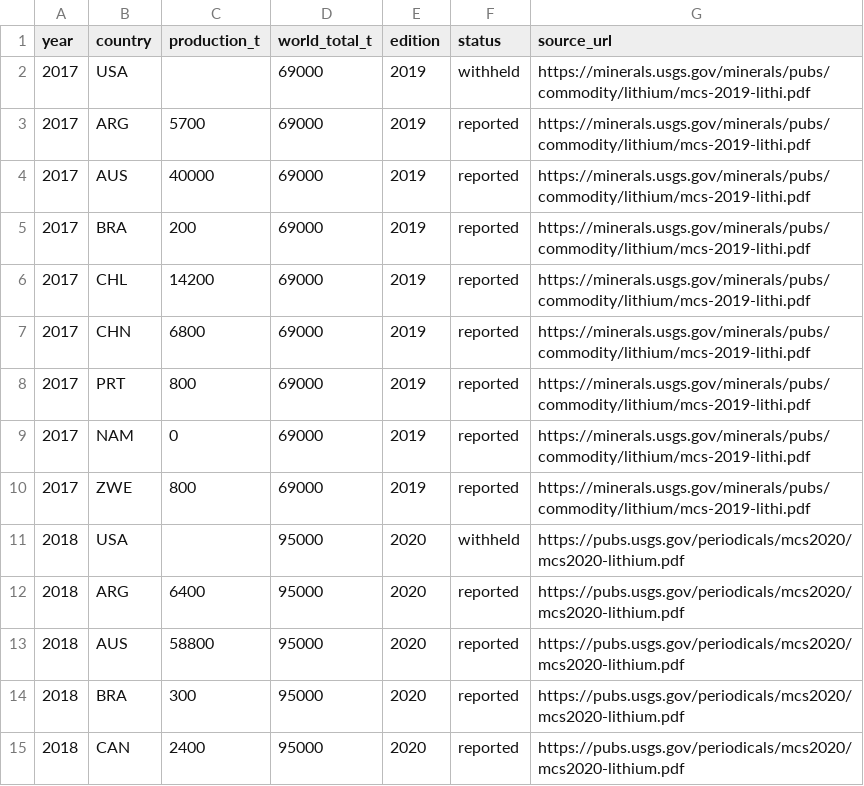
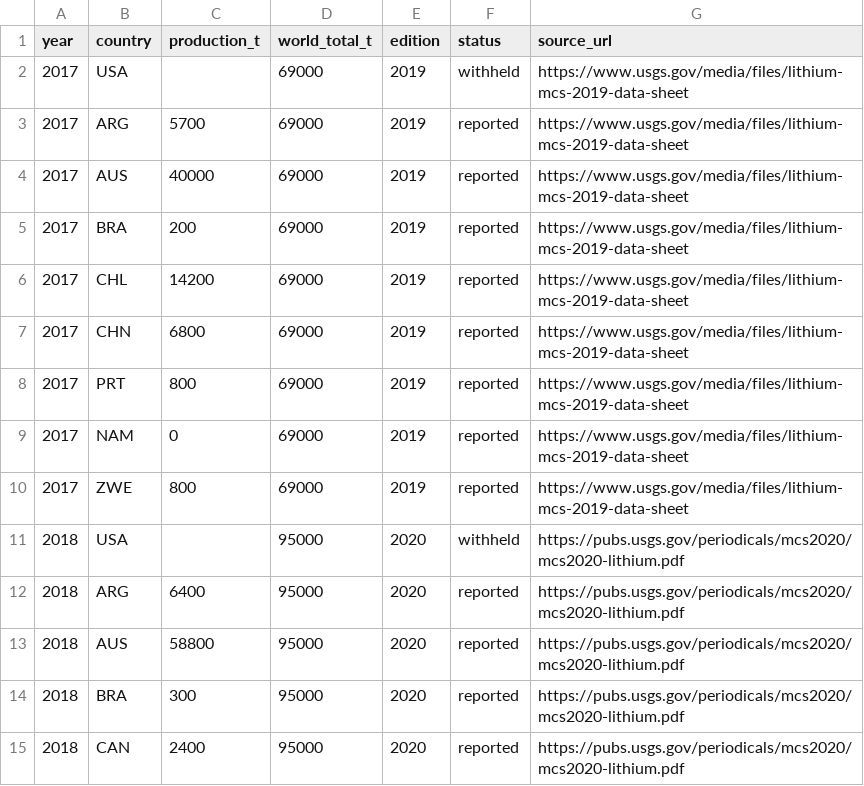
Before and after one commit to Latrans2004/999.9, a CSV file: data/manual/lithium-production.csv, drawn as a sheet; only a part is shown.

```diff
--- a/data/manual/lithium-production.csv
+++ b/data/manual/lithium-production.csv
@@ -1,11 +1,11 @@
 year,country,production_t,world_total_t,edition,status,source_url
-2017,USA,,69000,2019,withheld,https://minerals.usgs.gov/minerals/pubs/commodity/lithium/mcs-2019-lithi.pdf
-2017,ARG,5700,69000,2019,reported,https://minerals.usgs.gov/minerals/pubs/commodity/lithium/mcs-2019-lithi.pdf
-2017,AUS,40000,69000,2019,reported,https://minerals.usgs.gov/minerals/pubs/commodity/lithium/mcs-2019-lithi.pdf
-2017,BRA,200,69000,2019,reported,https://minerals.usgs.gov/minerals/pubs/commodity/lithium/mcs-2019-lithi.pdf
-2017,CHL,14200,69000,2019,reported,https://minerals.usgs.gov/minerals/pubs/commodity/lithium/mcs-2019-lithi.pdf
-2017,CHN,6800,69000,2019,reported,https://minerals.usgs.gov/minerals/pubs/commodity/lithium/mcs-2019-lithi.pdf
-2017,PRT,800,69000,2019,reported,https://minerals.usgs.gov/minerals/pubs/commodity/lithium/mcs-2019-lithi.pdf
-2017,NAM,0,69000,2019,reported,https://minerals.usgs.gov/minerals/pubs/commodity/lithium/mcs-2019-lithi.pdf
-2017,ZWE,800,69000,2019,reported,https://minerals.usgs.gov/minerals/pubs/commodity/lithium/mcs-2019-lithi.pdf
+2017,USA,,69000,2019,withheld,https://www.usgs.gov/media/files/lithium-mcs-2019-data-sheet
+2017,ARG,5700,69000,2019,reported,https://www.usgs.gov/media/files/lithium-mcs-2019-data-sheet
+2017,AUS,40000,69000,2019,reported,https://www.usgs.gov/media/files/lithium-mcs-2019-data-sheet
+2017,BRA,200,69000,2019,reported,https://www.usgs.gov/media/files/lithium-mcs-2019-data-sheet
+2017,CHL,14200,69000,2019,reported,https://www.usgs.gov/media/files/lithium-mcs-2019-data-sheet
+2017,CHN,6800,69000,2019,reported,https://www.usgs.gov/media/files/lithium-mcs-2019-data-sheet
+2017,PRT,800,69000,2019,reported,https://www.usgs.gov/media/files/lithium-mcs-2019-data-sheet
+2017,NAM,0,69000,2019,reported,https://www.usgs.gov/media/files/lithium-mcs-2019-data-sheet
+2017,ZWE,800,69000,2019,reported,https://www.usgs.gov/media/files/lithium-mcs-2019-data-sheet
 2018,USA,,95000,2020,withheld,https://pubs.usgs.gov/periodicals/mcs2020/mcs2020-lithium.pdf
```
Also changed, not shown: 4 other files.
